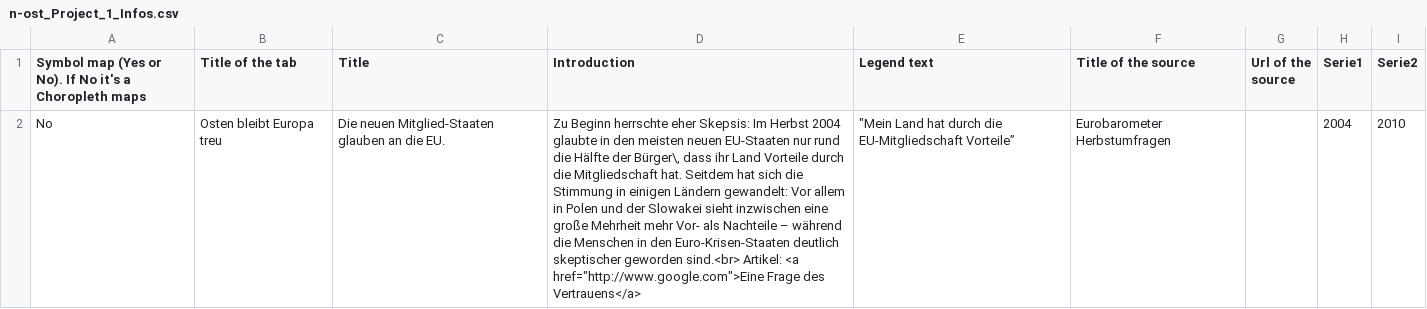
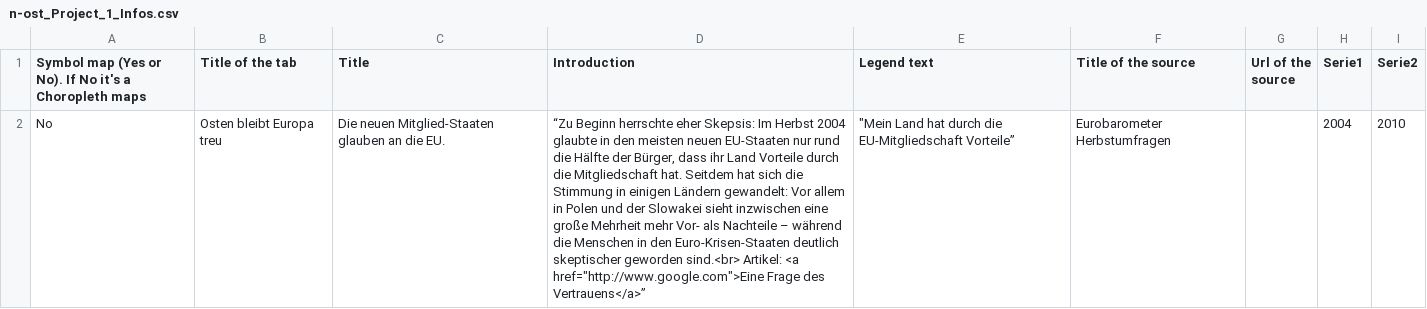
Before and after one commit to jplusplus/nost-10years, a CSV file: static/projects/n-ost_Project_1_Infos.csv, drawn as a sheet; the diff names each change by its address in the sheet, - before the commit and + after, or states it on an @@ line.

```diff
--- a/static/projects/n-ost_Project_1_Infos.csv
+++ b/static/projects/n-ost_Project_1_Infos.csv
-D2 (Introduction): Zu Beginn herrschte eher Skepsis: Im Herbst 2004 glaubte in den meisten neuen EU-Staaten nur rund die Hälfte der Bürger\, dass ihr Land Vorteile durch die Mitgliedschaft hat. Seitdem hat sich die Stimmung in einigen Ländern gewandelt: Vor allem in Polen und der Slowakei sieht inzwischen eine große Mehrheit mehr Vor- als Nachteile – während die Menschen in den Euro-Krisen-Staaten deutlich skeptischer geworden sind.<br> Artikel: <a href="http://www.google.com">Eine Frage des Vertrauens</a>
+D2 (Introduction): “Zu Beginn herrschte eher Skepsis: Im Herbst 2004 glaubte in den meisten neuen EU-Staaten nur rund die Hälfte der Bürger, dass ihr Land Vorteile durch die Mitgliedschaft hat. Seitdem hat sich die Stimmung in einigen Ländern gewandelt: Vor allem in Polen und der Slowakei sieht inzwischen eine große Mehrheit mehr Vor- als Nachteile – während die Menschen in den Euro-Krisen-Staaten deutlich skeptischer geworden sind.<br> Artikel: <a href="http://www.google.com">Eine Frage des Vertrauens</a>”
```
Also changed, not shown: static/projects/n-ost_Project_3_Infos.csv, static/projects/n-ost_Project_4_Infos.csv, 7 other files.
